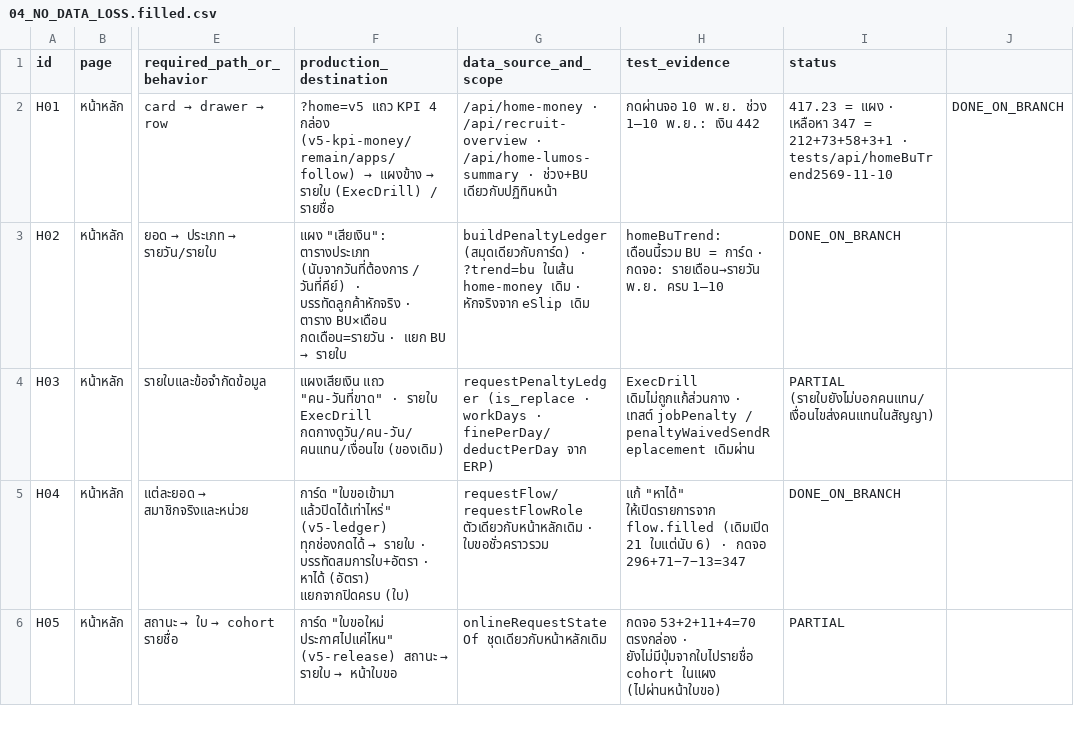
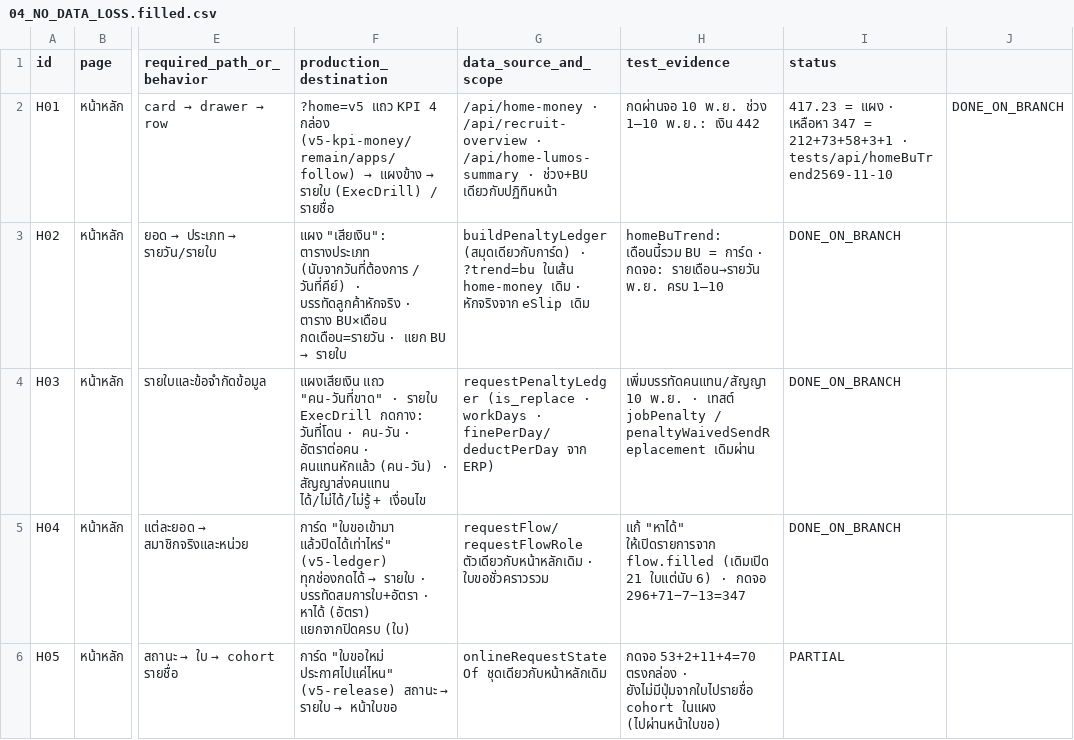
Before and after one commit to tyrecruitsiamraj-alt/jarvis-main, a CSV file: docs/so-recruit-v5/04_NO_DATA_LOSS.filled.csv, drawn as a sheet; only a part is shown, gaps mark what is left out; the diff names each change by its address in the sheet, - before the commit and + after, or states it on an @@ line.

```diff
--- a/docs/so-recruit-v5/04_NO_DATA_LOSS.filled.csv
+++ b/docs/so-recruit-v5/04_NO_DATA_LOSS.filled.csv
-F4 (production_destination): …รายใบ ExecDrill กดกางดูวัน/คน-วัน/คนแทน/เงื่อนไข (ของเดิม)
+F4 (production_destination): …รายใบ ExecDrill กดกาง: วันที่โดน · คน-วัน · อัตราต่อคน · คนแทนหักแล้ว (คน-วัน) · สัญญาส่งคนแทน ได้/ไม่ได้/ไม่รู้ + เงื่อนไข
-H4 (test_evidence): ExecDrill เดิมไม่ถูกแก้ส่วนกาง · เทสต์…
+H4 (test_evidence): เพิ่มบรรทัดคนแทน/สัญญา 10 พ.ย. · เทสต์…
-I4 (status): PARTIAL (รายใบยังไม่บอกคนแทน/เงื่อนไขส่งคนแทนในสัญญา)
+I4 (status): DONE_ON_BRANCH
```
Also changed, not shown: 2 other files.
